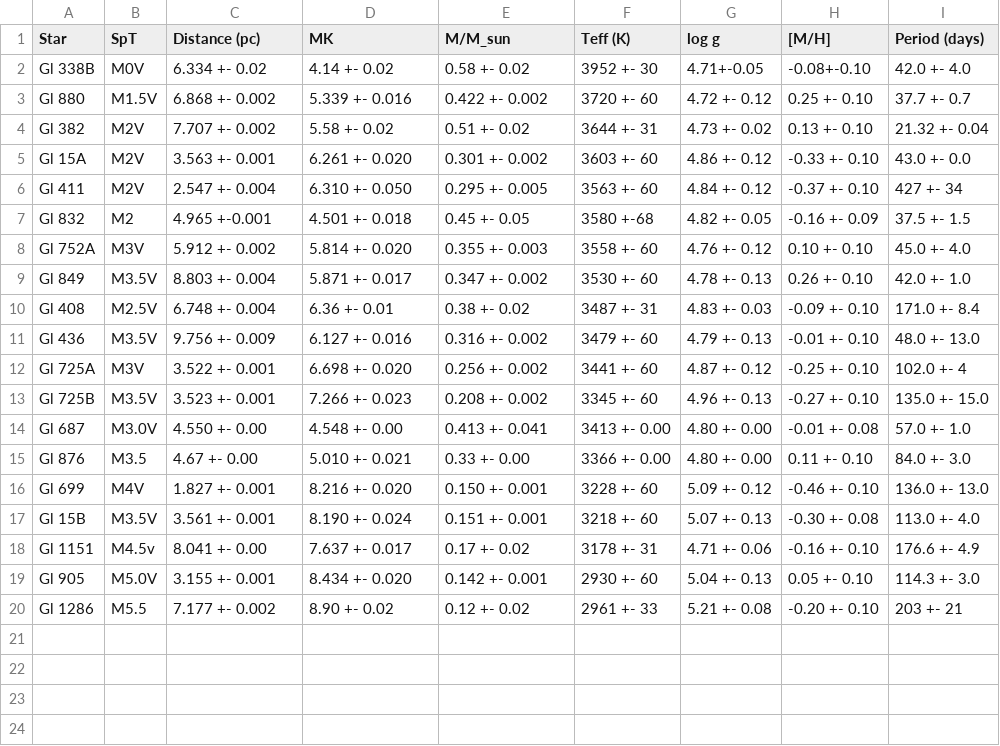
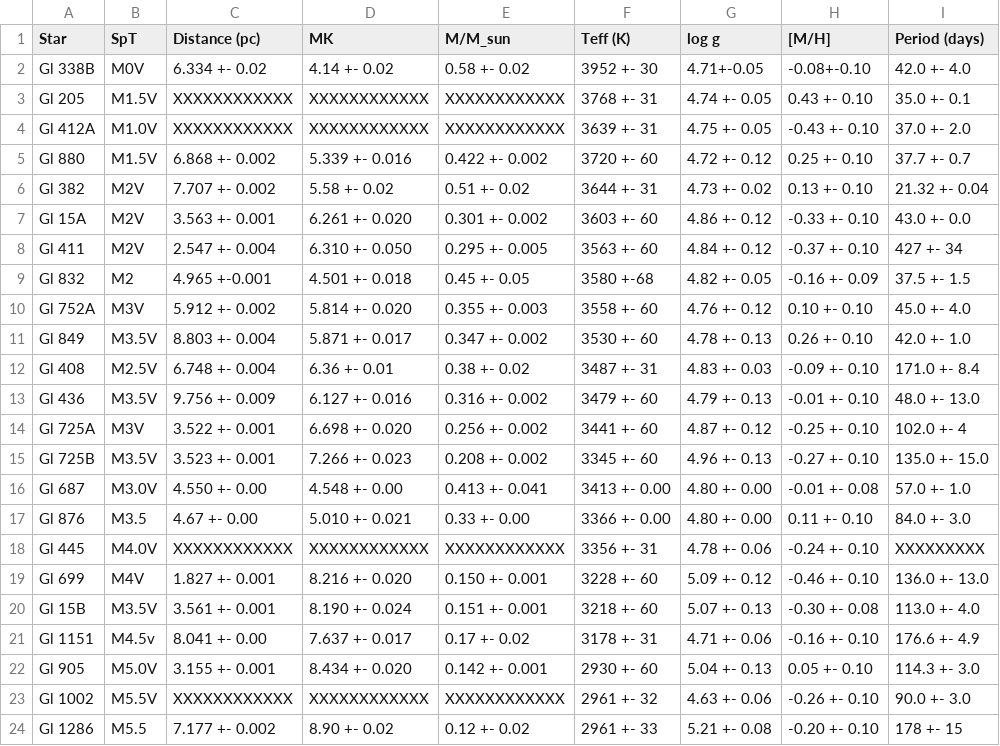
Before and after one commit to DGonzalezPicos/retrieval_base, a CSV file: paper/data/fundamental_parameters.csv, drawn as a sheet.

```diff
--- a/paper/data/fundamental_parameters.csv
+++ b/paper/data/fundamental_parameters.csv
@@ -2,2 +2,4 @@ Star,SpT,Distance (pc),MK,M/M_sun,Teff (K),log g,[M/H],Period (days)
 Gl 338B,M0V,6.334 +- 0.02,4.14 +- 0.02, 0.58 +- 0.02,3952 +- 30,4.71+-0.05,-0.08+-0.10,42.0 +- 4.0
+Gl 205,M1.5V,XXXXXXXXXXXX,XXXXXXXXXXXX,XXXXXXXXXXXX,3768 +- 31,4.74 +- 0.05, 0.43 +- 0.10,35.0 +- 0.1
+Gl 412A,M1.0V,XXXXXXXXXXXX,XXXXXXXXXXXX,XXXXXXXXXXXX,3639 +- 31,4.75 +- 0.05,-0.43 +- 0.10,37.0 +- 2.0
 Gl 880,M1.5V,6.868 +- 0.002,5.339 +- 0.016,0.422 +- 0.002,3720 +- 60,4.72 +- 0.12,0.25 +- 0.10, 37.7 +- 0.7
@@ -15,2 +17,3 @@ Gl 687,M3.0V,4.550 +- 0.00,4.548 +- 0.00,0.413 +- 0.041,3413 +- 0.00,4.80 +- 0.0
 Gl 876,M3.5,4.67 +- 0.00,5.010 +- 0.021, 0.33 +- 0.00,3366 +- 0.00,4.80 +- 0.00, 0.11 +- 0.10,84.0 +- 3.0
+Gl 445,M4.0V,XXXXXXXXXXXX,XXXXXXXXXXXX,XXXXXXXXXXXX,3356 +- 31,4.78 +- 0.06,-0.24 +- 0.10,XXXXXXXXX
 Gl 699,M4V,1.827 +- 0.001,8.216 +- 0.020,0.150 +- 0.001,3228 +- 60,5.09 +- 0.12,-0.46 +- 0.10,136.0 +- 13.0
@@ -19,2 +22,3 @@ Gl 1151,M4.5v,8.041 +- 0.00,7.637 +- 0.017,0.17 +- 0.02,3178 +- 31, 4.71 +- 0.06
 Gl 905,M5.0V,3.155 +- 0.001,8.434 +- 0.020,0.142 +- 0.001,2930 +- 60,5.04 +- 0.13,0.05 +- 0.10,114.3 +- 3.0
-Gl 1286,M5.5,7.177 +- 0.002,8.90 +- 0.02,0.12 +- 0.02,2961 +- 33,5.21 +- 0.08,-0.20 +- 0.10,203 +- 21
+Gl 1002,M5.5V,XXXXXXXXXXXX,XXXXXXXXXXXX,XXXXXXXXXXXX,2961 +- 32, 4.63 +- 0.06, -0.26 +- 0.10, 90.0 +- 3.0
+Gl 1286,M5.5,7.177 +- 0.002,8.90 +- 0.02,0.12 +- 0.02,2961 +- 33,5.21 +- 0.08,-0.20 +- 0.10,178 +- 15
```
Also changed, not shown: 23 other files.
